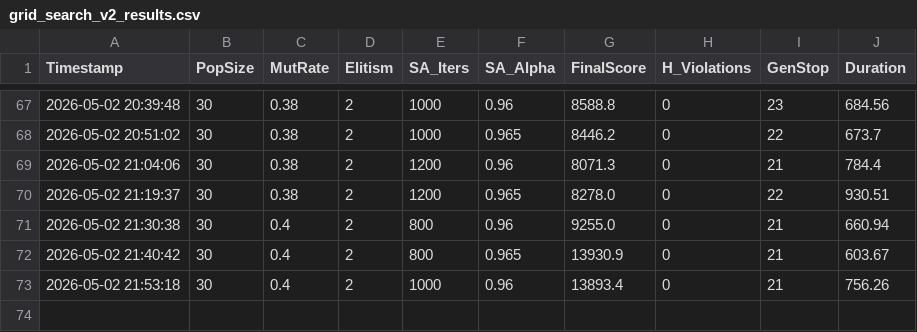
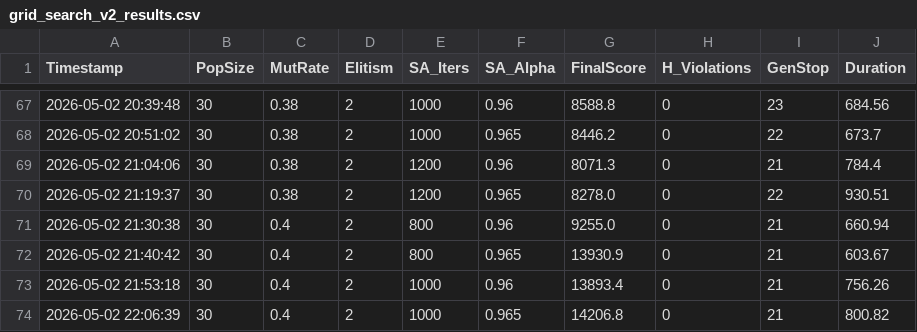
Before and after one commit to Youssef-0202/FSTG-Timetabling-App, a CSV file: algorithms/utils/grid_search_v2_results.csv, drawn as a sheet; only a part is shown, gaps mark what is left out; the diff names each change by its address in the sheet, - before the commit and + after, or states it on an @@ line.

Commit message:
fix probleme

```diff
--- a/algorithms/utils/grid_search_v2_results.csv
+++ b/algorithms/utils/grid_search_v2_results.csv
+row 74: 2026-05-02 22:06:39 | 30 | 0.4 | 2 | 1000 | 0.965 | 14206.8 | 0 | 21 | 800.82
```
